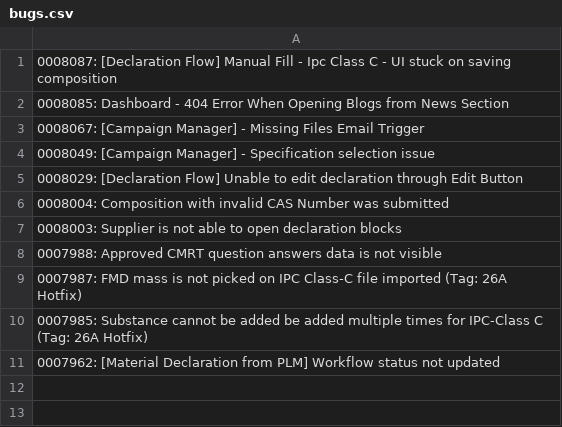
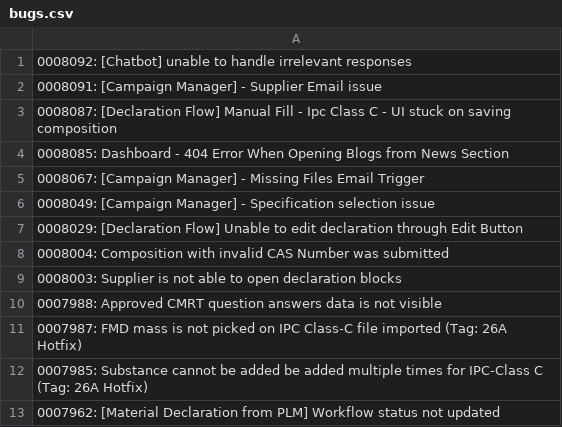
Before and after one commit to HZM-W/my-dashboard, a CSV file: 26A_Report/bugs.csv, drawn as a sheet.

```diff
--- a/26A_Report/bugs.csv
+++ b/26A_Report/bugs.csv
@@ -1 +1,3 @@
+0008092: [Chatbot] unable to handle irrelevant responses
+0008091: [Campaign Manager] - Supplier Email issue
 0008087: [Declaration Flow] Manual Fill - Ipc Class C - UI stuck on saving composition
```
Also changed, not shown: 26A_Report/dateClosevsNew.csv, 26A_Report/master_bugs.csv.
